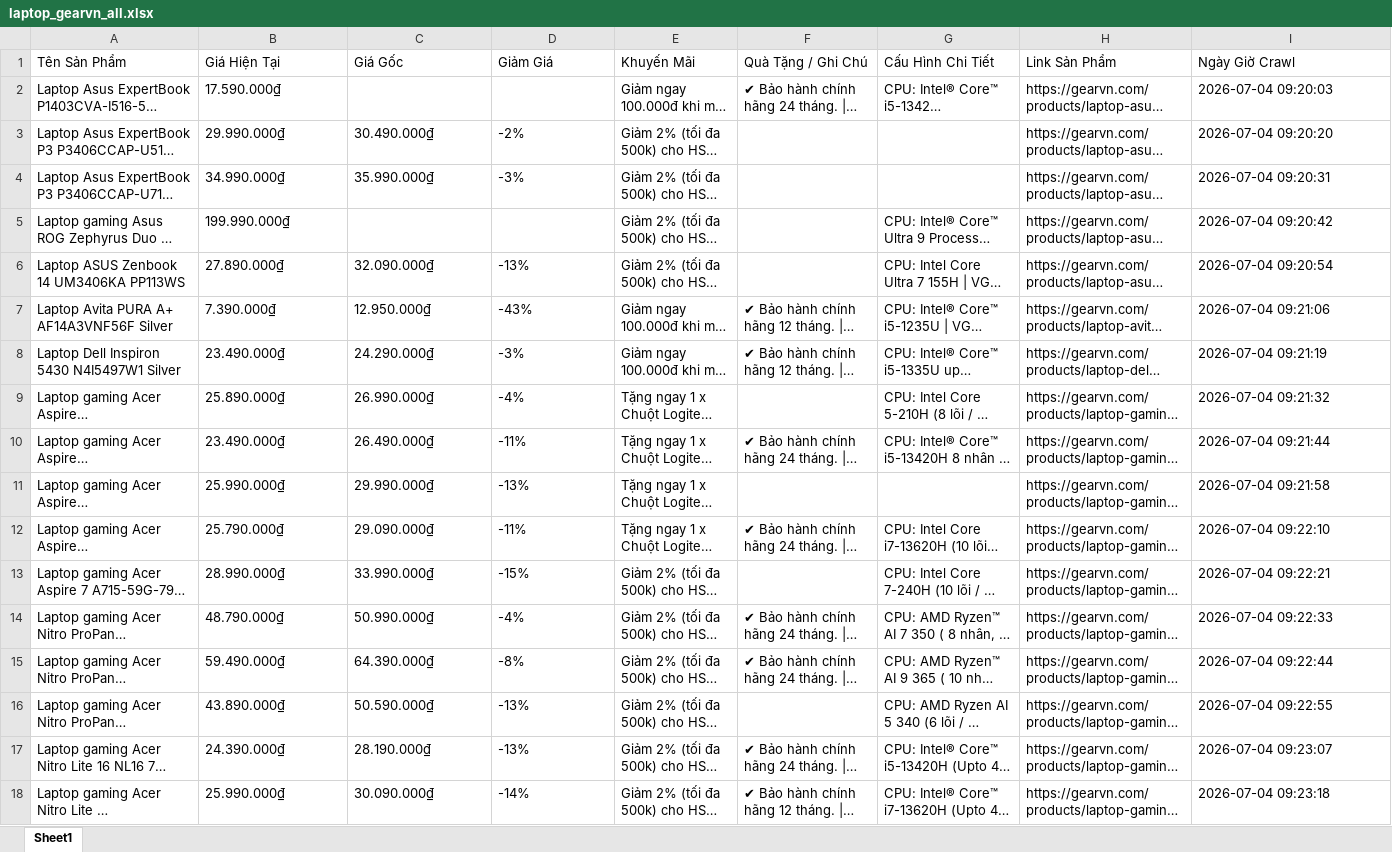
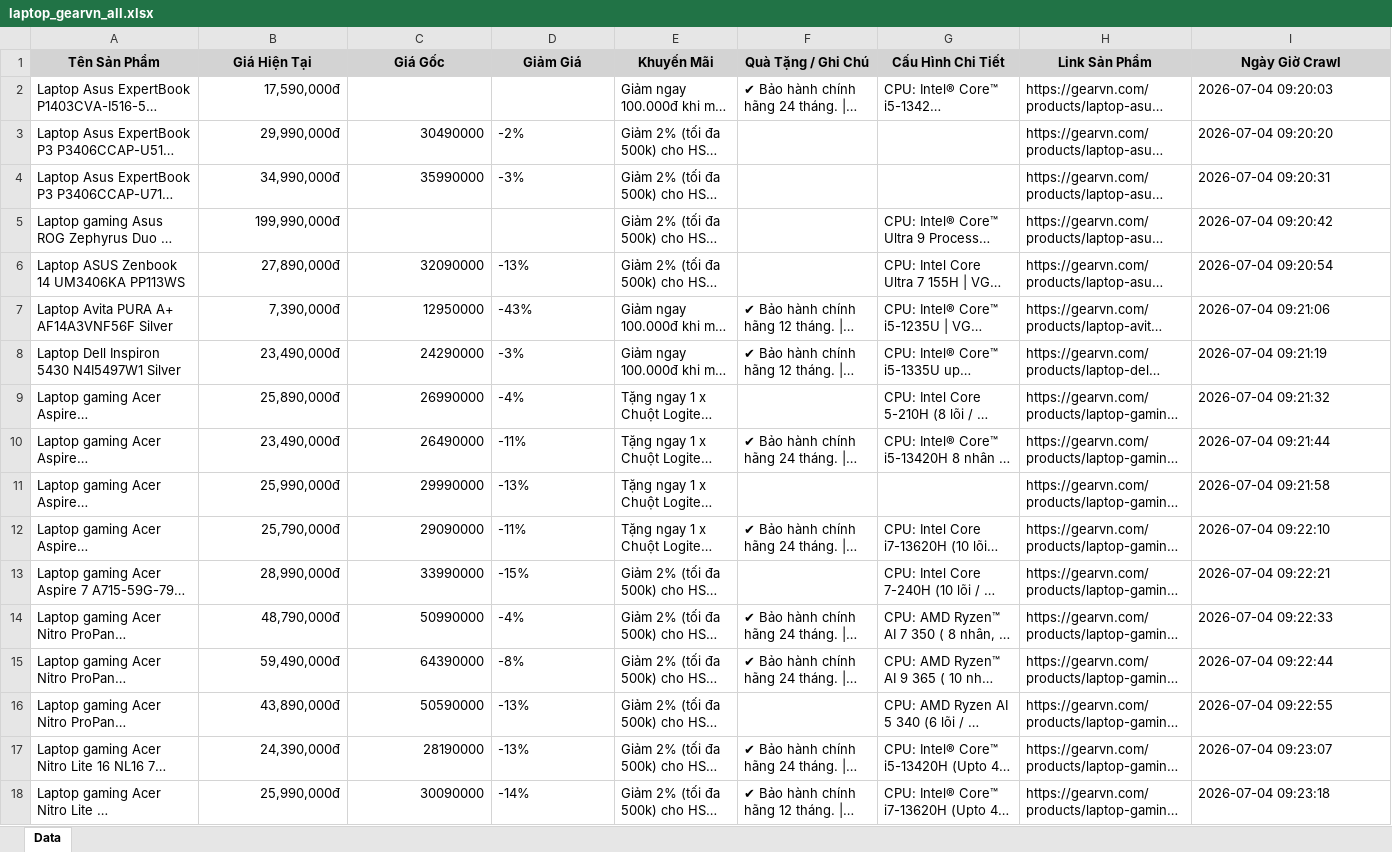
Before and after one commit to QuangTran-deptrai/crawl_laptop, an Excel workbook: laptop_gearvn_all.xlsx, sheet Data, drawn as a sheet; only a part is shown; long unchanged cells end in …; values as stored, in another font and other column widths than the file's, no borders; the diff covers the shown part only; the diff names each change by its address in the sheet, - before the commit and + after, or states it on an @@ line.

```diff
--- a/laptop_gearvn_all.xlsx (sheet Data)
+++ b/laptop_gearvn_all.xlsx (sheet Data)
-sheet tab: Sheet1
+sheet tab: Data
@@ A1:I1 fill: none → #D3D3D3, bold: off → on, alignment: left → center @@
-B2 (Giá Hiện Tại): 17.590.000₫
+B2 (Giá Hiện Tại): 17,590,000đ
-B3 (Giá Hiện Tại): 29.990.000₫
+B3 (Giá Hiện Tại): 29,990,000đ
-C3 (Giá Gốc): 30.490.000₫
+C3 (Giá Gốc): 30490000
-B4 (Giá Hiện Tại): 34.990.000₫
+B4 (Giá Hiện Tại): 34,990,000đ
-C4 (Giá Gốc): 35.990.000₫
+C4 (Giá Gốc): 35990000
-B5 (Giá Hiện Tại): 199.990.000₫
+B5 (Giá Hiện Tại): 199,990,000đ
-B6 (Giá Hiện Tại): 27.890.000₫
+B6 (Giá Hiện Tại): 27,890,000đ
-C6 (Giá Gốc): 32.090.000₫
+C6 (Giá Gốc): 32090000
-B7 (Giá Hiện Tại): 7.390.000₫
+B7 (Giá Hiện Tại): 7,390,000đ
-C7 (Giá Gốc): 12.950.000₫
+C7 (Giá Gốc): 12950000
-B8 (Giá Hiện Tại): 23.490.000₫
+B8 (Giá Hiện Tại): 23,490,000đ
-C8 (Giá Gốc): 24.290.000₫
+C8 (Giá Gốc): 24290000
-B9 (Giá Hiện Tại): 25.890.000₫
+B9 (Giá Hiện Tại): 25,890,000đ
-C9 (Giá Gốc): 26.990.000₫
+C9 (Giá Gốc): 26990000
-B10 (Giá Hiện Tại): 23.490.000₫
+B10 (Giá Hiện Tại): 23,490,000đ
-C10 (Giá Gốc): 26.490.000₫
+C10 (Giá Gốc): 26490000
-B11 (Giá Hiện Tại): 25.990.000₫
+B11 (Giá Hiện Tại): 25,990,000đ
-C11 (Giá Gốc): 29.990.000₫
+C11 (Giá Gốc): 29990000
-B12 (Giá Hiện Tại): 25.790.000₫
+B12 (Giá Hiện Tại): 25,790,000đ
-C12 (Giá Gốc): 29.090.000₫
+C12 (Giá Gốc): 29090000
-B13 (Giá Hiện Tại): 28.990.000₫
+B13 (Giá Hiện Tại): 28,990,000đ
-C13 (Giá Gốc): 33.990.000₫
+C13 (Giá Gốc): 33990000
-B14 (Giá Hiện Tại): 48.790.000₫
+B14 (Giá Hiện Tại): 48,790,000đ
-C14 (Giá Gốc): 50.990.000₫
+C14 (Giá Gốc): 50990000
-B15 (Giá Hiện Tại): 59.490.000₫
+B15 (Giá Hiện Tại): 59,490,000đ
-C15 (Giá Gốc): 64.390.000₫
+C15 (Giá Gốc): 64390000
-B16 (Giá Hiện Tại): 43.890.000₫
+B16 (Giá Hiện Tại): 43,890,000đ
-C16 (Giá Gốc): 50.590.000₫
+C16 (Giá Gốc): 50590000
-B17 (Giá Hiện Tại): 24.390.000₫
+B17 (Giá Hiện Tại): 24,390,000đ
-C17 (Giá Gốc): 28.190.000₫
+C17 (Giá Gốc): 28190000
-B18 (Giá Hiện Tại): 25.990.000₫
+B18 (Giá Hiện Tại): 25,990,000đ
-C18 (Giá Gốc): 30.090.000₫
+C18 (Giá Gốc): 30090000
```
Also changed, not shown: 40 added rows, 40 removed rows and 169 edited cells elsewhere in this sheet, laptop_cellphones_all.xlsx, laptop_fptshop_all.xlsx, 2 other files.
